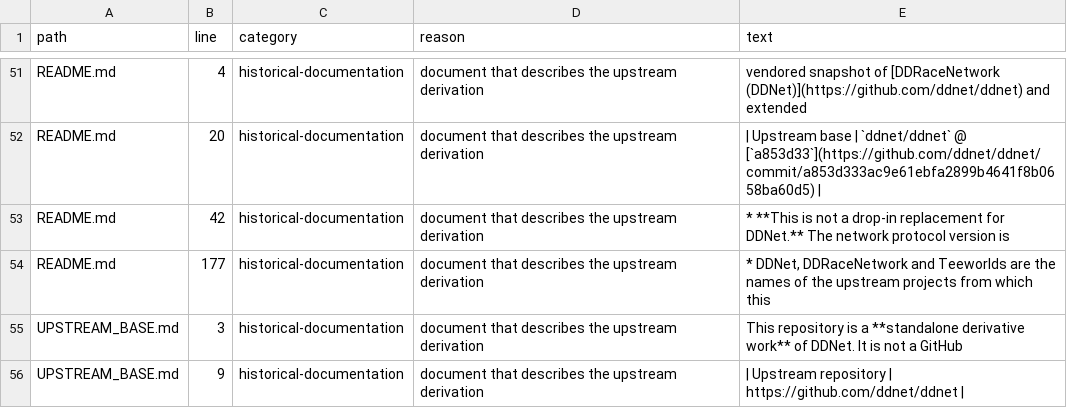
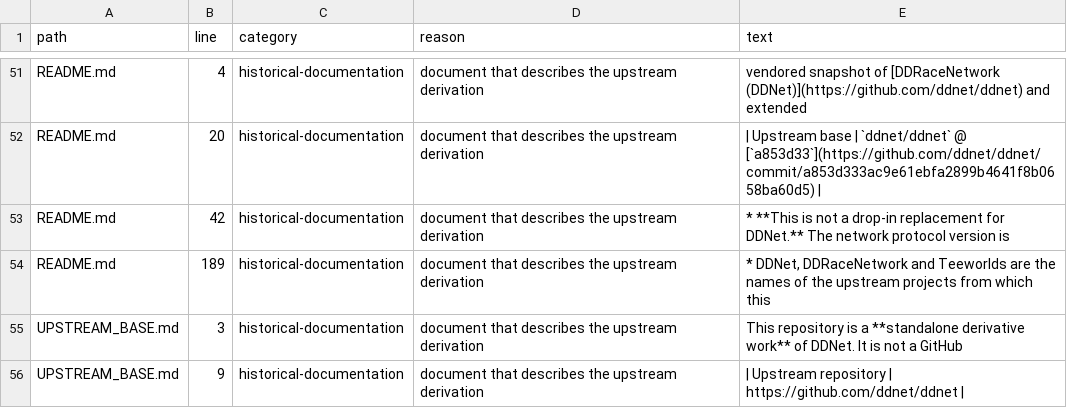
Before and after one commit to Leo88q/neon-relay, a CSV file: docs/branding-scan.csv, drawn as a sheet; only a part is shown, gaps mark what is left out.

```diff
--- a/docs/branding-scan.csv
+++ b/docs/branding-scan.csv
@@ -53,3 +53,3 @@ README.md,20,historical-documentation,document that describes the upstream deriv
 README.md,42,historical-documentation,document that describes the upstream derivation,* **This is not a drop-in replacement for DDNet.** The network protocol version is
-README.md,177,historical-documentation,document that describes the upstream derivation,"* DDNet, DDRaceNetwork and Teeworlds are the names of the upstream projects from which this"
+README.md,189,historical-documentation,document that describes the upstream derivation,"* DDNet, DDRaceNetwork and Teeworlds are the names of the upstream projects from which this"
 UPSTREAM_BASE.md,3,historical-documentation,document that describes the upstream derivation,This repository is a **standalone derivative work** of DDNet. It is not a GitHub
```
Also changed, not shown: docs/ASSET_MANIFEST.csv, 32 other files.
